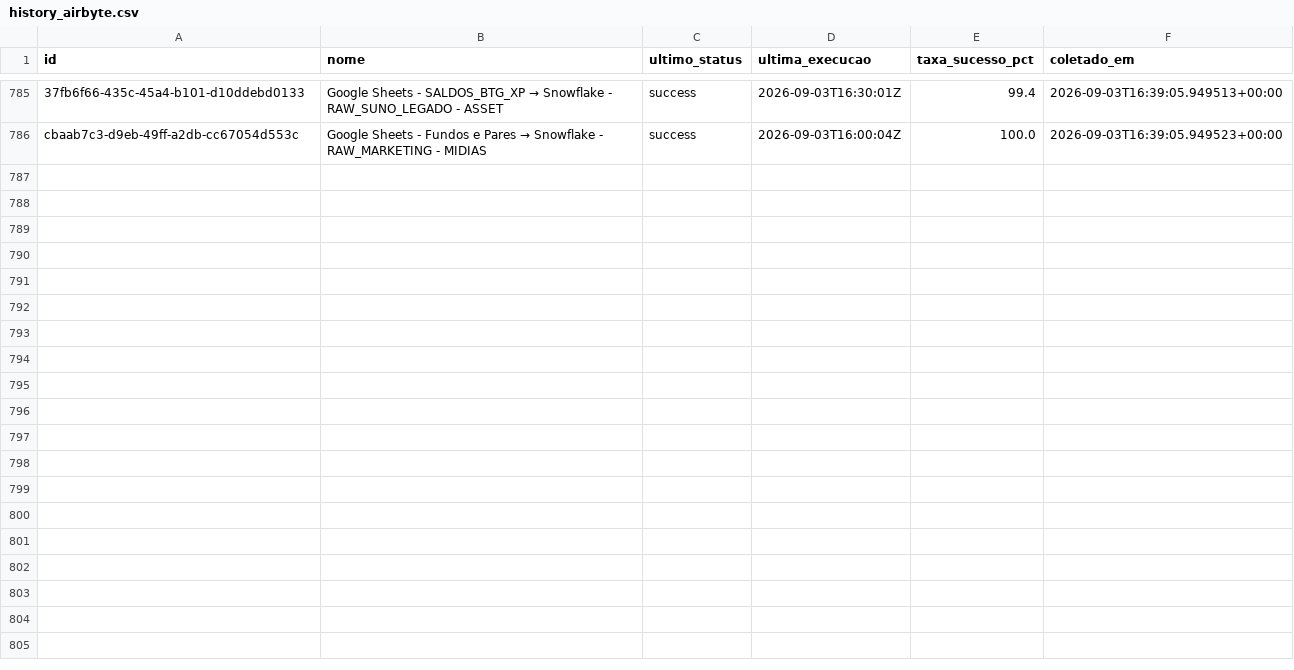
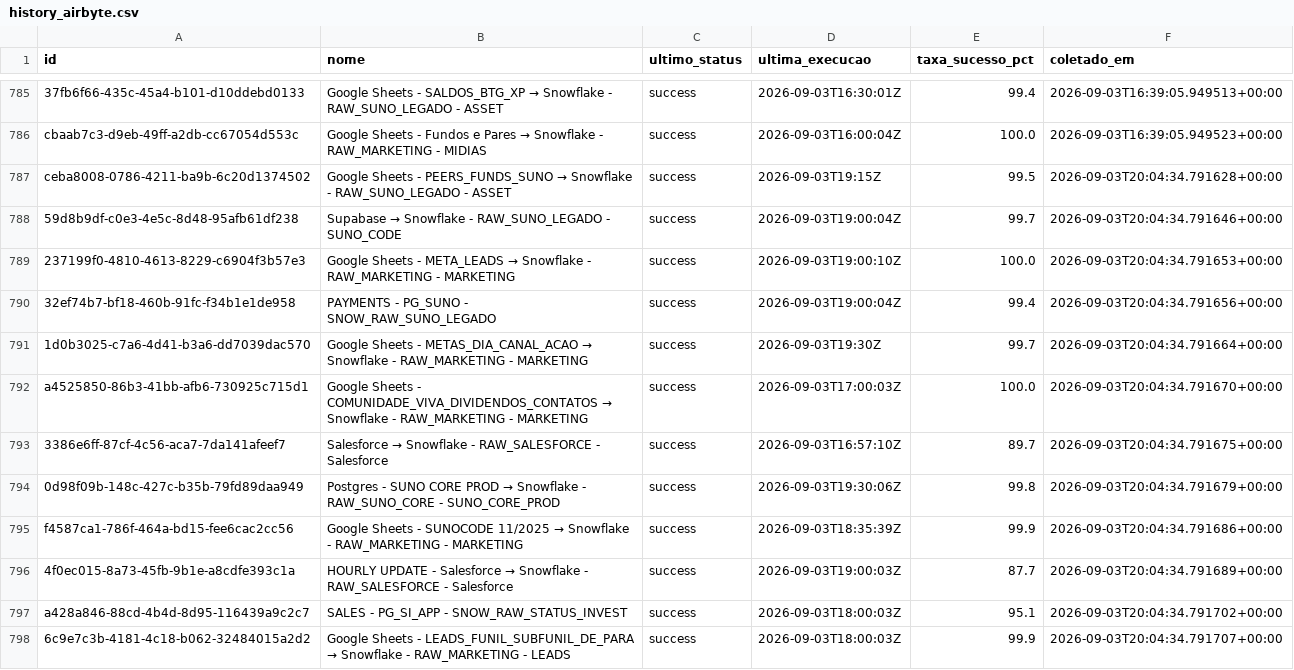
Before and after one commit to ThalesYoshikawaSuno/SunoObservabilidade, a CSV file: data/history_airbyte.csv, drawn as a sheet; only a part is shown, gaps mark what is left out; the diff names each change by its address in the sheet, - before the commit and + after, or states it on an @@ line.

```diff
--- a/data/history_airbyte.csv
+++ b/data/history_airbyte.csv
+row 787: ceba8008-0786-4211-ba9b-6c20d1374502 | Google Sheets - PEERS_FUNDS_SUNO → Snowflake - RAW_SUNO_LEGADO - ASSET | success | 2026-09-03T19:15Z | 99.5 | 2026-09-03T20:04:34.791628+00:00
+row 788: 59d8b9df-c0e3-4e5c-8d48-95afb61df238 | Supabase → Snowflake - RAW_SUNO_LEGADO - SUNO_CODE | success | 2026-09-03T19:00:04Z | 99.7 | 2026-09-03T20:04:34.791646+00:00
+row 789: 237199f0-4810-4613-8229-c6904f3b57e3 | Google Sheets - META_LEADS → Snowflake - RAW_MARKETING - MARKETING | success | 2026-09-03T19:00:10Z | 100.0 | 2026-09-03T20:04:34.791653+00:00
+row 790: 32ef74b7-bf18-460b-91fc-f34b1e1de958 | PAYMENTS - PG_SUNO - SNOW_RAW_SUNO_LEGADO | success | 2026-09-03T19:00:04Z | 99.4 | 2026-09-03T20:04:34.791656+00:00
+row 791: 1d0b3025-c7a6-4d41-b3a6-dd7039dac570 | Google Sheets - METAS_DIA_CANAL_ACAO → Snowflake - RAW_MARKETING - MARKETING | success | 2026-09-03T19:30Z | 99.7 | 2026-09-03T20:04:34.791664+00:00
+row 792: a4525850-86b3-41bb-afb6-730925c715d1 | Google Sheets - COMUNIDADE_VIVA_DIVIDENDOS_CONTATOS → Snowflake - RAW_MARKETING - MARKETING | success | 2026-09-03T17:00:03Z | 100.0 | 2026-09-03T20:04:34.791670+00:00
+row 793: 3386e6ff-87cf-4c56-aca7-7da141afeef7 | Salesforce → Snowflake - RAW_SALESFORCE - Salesforce | success | 2026-09-03T16:57:10Z | 89.7 | 2026-09-03T20:04:34.791675+00:00
+row 794: 0d98f09b-148c-427c-b35b-79fd89daa949 | Postgres - SUNO CORE PROD → Snowflake - RAW_SUNO_CORE - SUNO_CORE_PROD | success | 2026-09-03T19:30:06Z | 99.8 | 2026-09-03T20:04:34.791679+00:00
+row 795: f4587ca1-786f-464a-bd15-fee6cac2cc56 | Google Sheets - SUNOCODE 11/2025 → Snowflake - RAW_MARKETING - MARKETING | success | 2026-09-03T18:35:39Z | 99.9 | 2026-09-03T20:04:34.791686+00:00
+row 796: 4f0ec015-8a73-45fb-9b1e-a8cdfe393c1a | HOURLY UPDATE - Salesforce → Snowflake - RAW_SALESFORCE - Salesforce | success | 2026-09-03T19:00:03Z | 87.7 | 2026-09-03T20:04:34.791689+00:00
+row 797: a428a846-88cd-4b4d-8d95-116439a9c2c7 | SALES - PG_SI_APP - SNOW_RAW_STATUS_INVEST | success | 2026-09-03T18:00:03Z | 95.1 | 2026-09-03T20:04:34.791702+00:00
+row 798: 6c9e7c3b-4181-4c18-b062-32484015a2d2 | Google Sheets - LEADS_FUNIL_SUBFUNIL_DE_PARA → Snowflake - RAW_MARKETING - LEADS | success | 2026-09-03T18:00:03Z | 99.9 | 2026-09-03T20:04:34.791707+00:00
```
Also changed, not shown: data/airbyte.csv, 1 other file.
